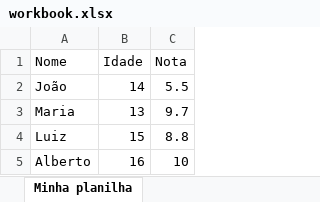
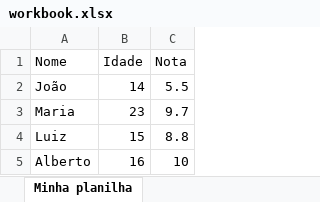
Before and after one commit to luizomf/cursopython2023, an Excel workbook: aula199/workbook.xlsx, sheet Minha planilha, drawn as a sheet; values as stored, in another font and other column widths than the file's, no borders; the diff names each change by its address in the sheet, - before the commit and + after, or states it on an @@ line.

Commit message:
openpyxl - ler e alterar dados de uma planilha

```diff
--- a/aula199/workbook.xlsx (sheet Minha planilha)
+++ b/aula199/workbook.xlsx (sheet Minha planilha)
-B3 (Idade): 13
+B3 (Idade): 23
```
Also changed, not shown: 2 other files.
